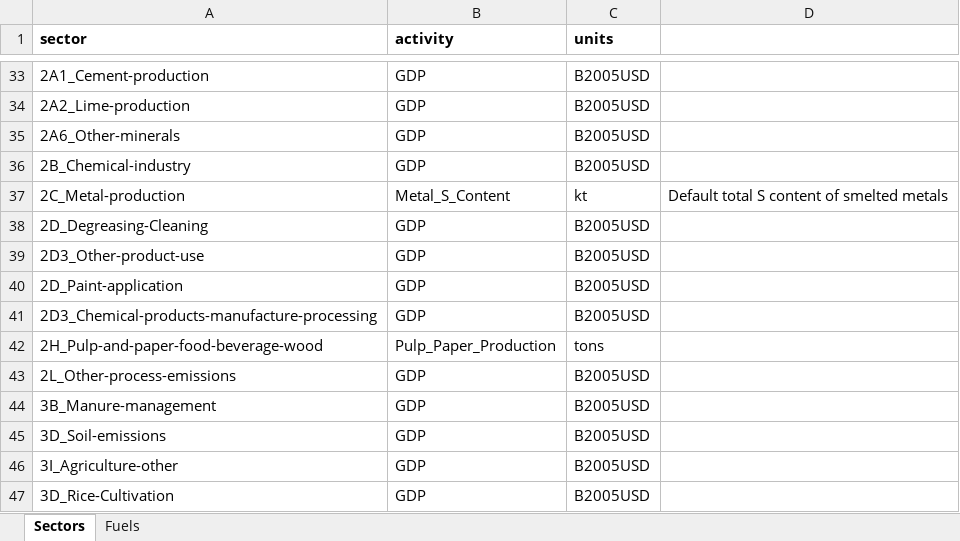
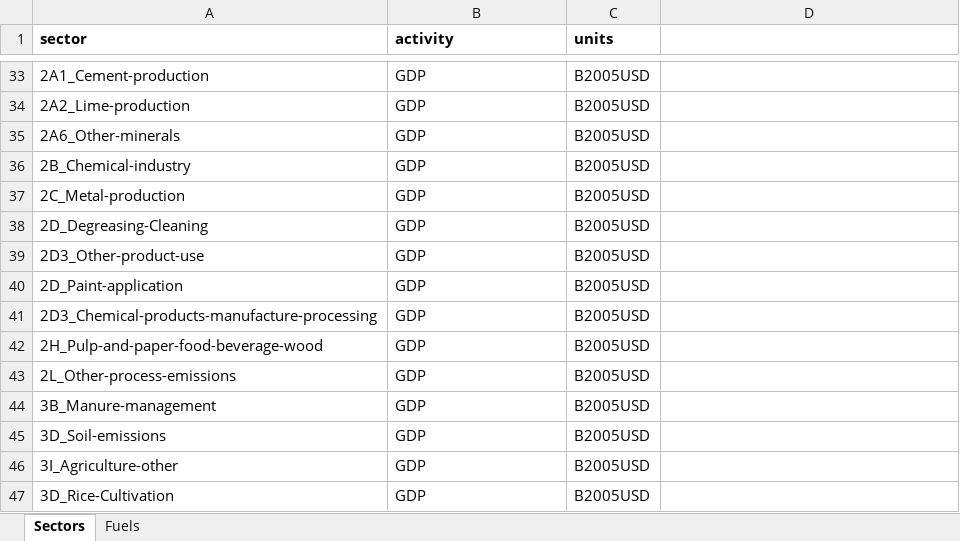
Before and after one commit to JGCRI/CEDS, an Excel workbook: input/mappings/Master_Fuel_Sector_List.xlsx, sheet Sectors, drawn as a sheet; only a part is shown, gaps mark what is left out; values as stored, in another font and other column widths than the file's, no borders; the diff names each change by its address in the sheet, - before the commit and + after, or states it on an @@ line.

Commit message:
Remove older pulp and paper and smelting activity data

```diff
--- a/input/mappings/Master_Fuel_Sector_List.xlsx (sheet Sectors)
+++ b/input/mappings/Master_Fuel_Sector_List.xlsx (sheet Sectors)
-B37 (activity): Metal_S_Content
+B37 (activity): GDP
-C37 (units): kt
+C37 (units): B2005USD
-D37: Default total S content of smelted metals
+D37: (empty)
-B42 (activity): Pulp_Paper_Production
+B42 (activity): GDP
-C42 (units): tons
+C42 (units): B2005USD
```
Also changed, not shown: 3 other files.
